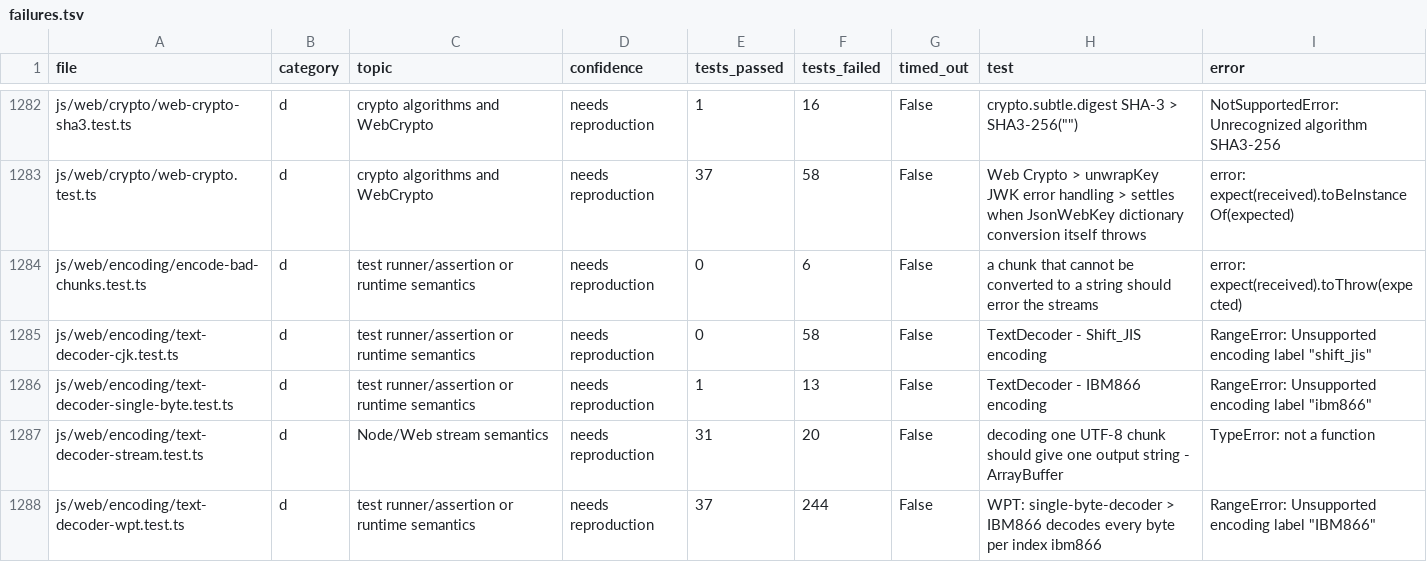
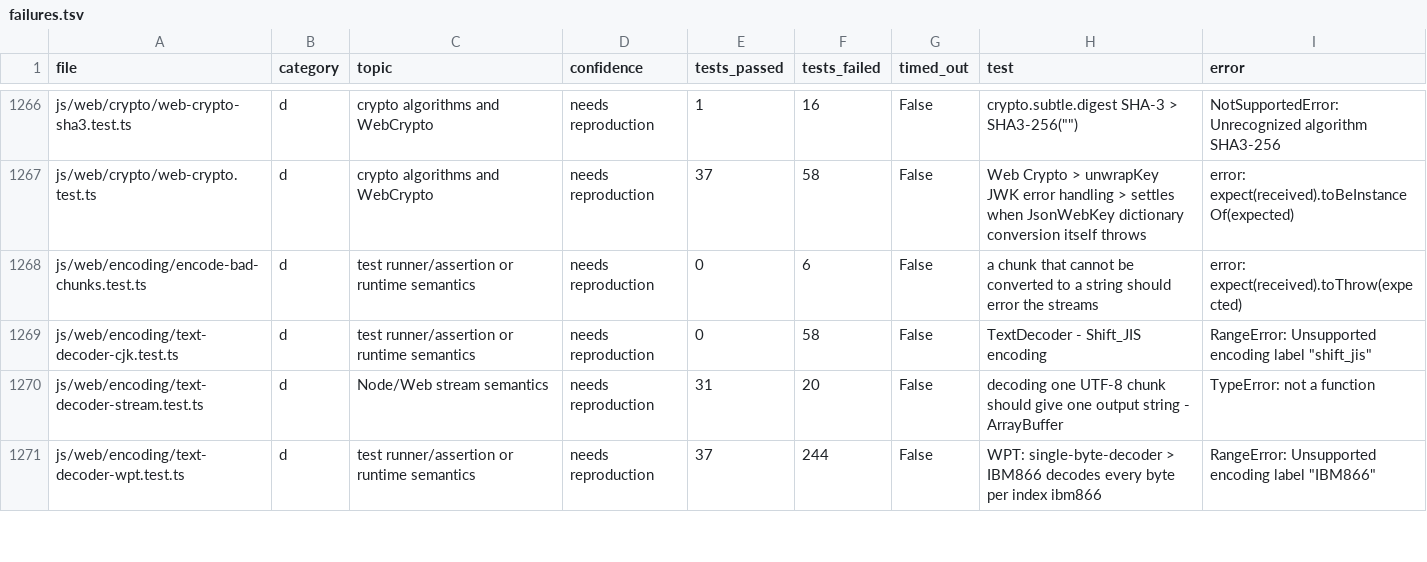
Before and after one commit to ShaulLavo/bun-wasm, a TSV file: docs/bun-test-suite/failures.tsv, drawn as a sheet; only a part is shown, gaps mark what is left out; the diff covers the shown part only; the diff names each change by its address in the sheet, - before the commit and + after, or states it on an @@ line.

```diff
--- a/docs/bun-test-suite/failures.tsv
+++ b/docs/bun-test-suite/failures.tsv
-row 1286: js/web/encoding/text-decoder-single-byte.test.ts | d | test runner/assertion or runtime semantics | needs reproduction | 1 | 13 | False | TextDecoder - IBM866 encoding | RangeError: Unsupported encoding label "ibm866"
```
Also changed, not shown: 16 removed rows and 12 edited cells elsewhere in this file, 6 other files.
